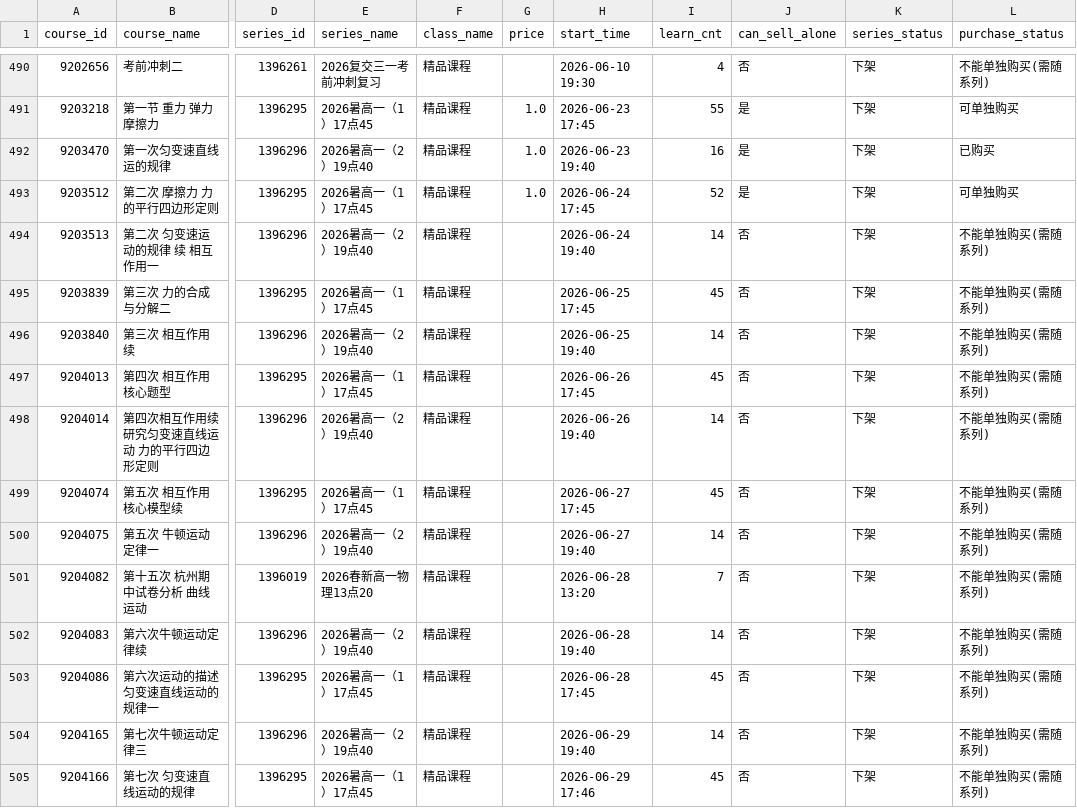
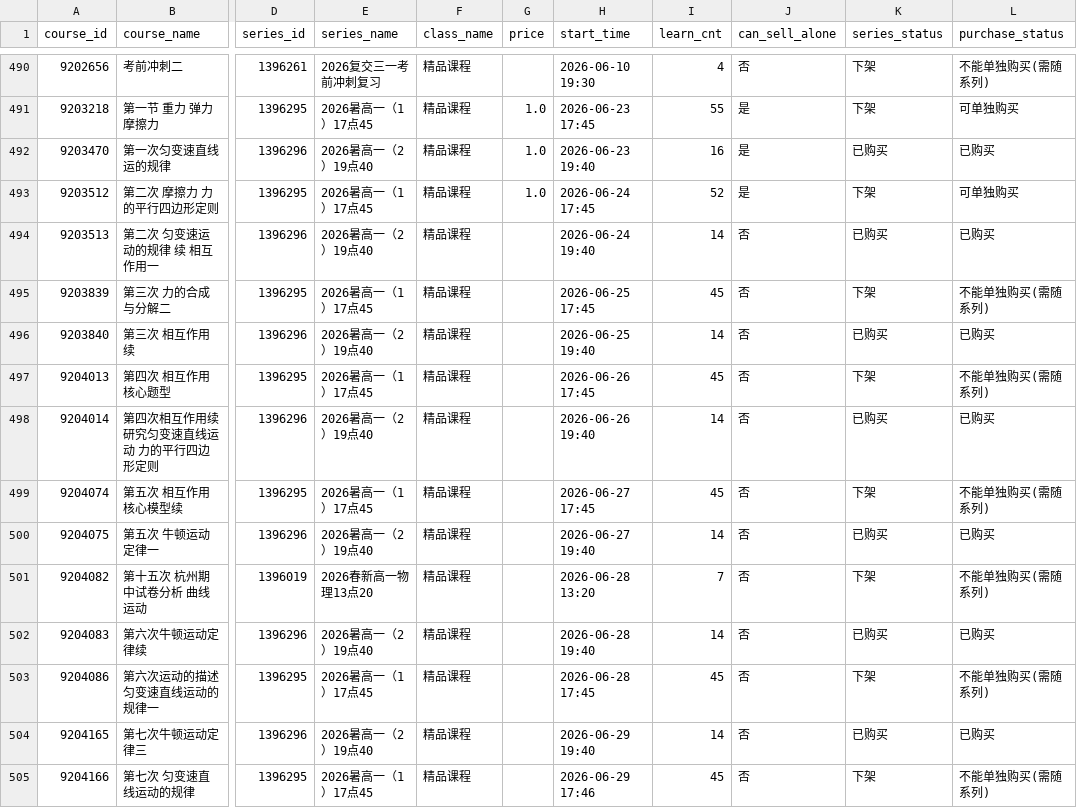
Before and after one commit to zhzx2026/weishi-scan, a CSV file: data/courses/courses_data.csv, drawn as a sheet; only a part is shown, gaps mark what is left out; the diff covers the shown part only; the diff names each change by its address in the sheet, - before the commit and + after, or states it on an @@ line.

Commit message:
修正已购状态: 1396296/1396424 系列实际已购买(purchaseRecord权威), can=False单课随系列购买标已购, 新增9204840

```diff
--- a/data/courses/courses_data.csv
+++ b/data/courses/courses_data.csv
-K492 (series_status): 下架
+K492 (series_status): 已购买
-K494 (series_status): 下架
+K494 (series_status): 已购买
-L494 (purchase_status): 不能单独购买(需随系列)
+L494 (purchase_status): 已购买
-K496 (series_status): 下架
+K496 (series_status): 已购买
-L496 (purchase_status): 不能单独购买(需随系列)
+L496 (purchase_status): 已购买
-K498 (series_status): 下架
+K498 (series_status): 已购买
-L498 (purchase_status): 不能单独购买(需随系列)
+L498 (purchase_status): 已购买
-K500 (series_status): 下架
+K500 (series_status): 已购买
-L500 (purchase_status): 不能单独购买(需随系列)
+L500 (purchase_status): 已购买
-K502 (series_status): 下架
+K502 (series_status): 已购买
-L502 (purchase_status): 不能单独购买(需随系列)
+L502 (purchase_status): 已购买
-K504 (series_status): 下架
+K504 (series_status): 已购买
-L504 (purchase_status): 不能单独购买(需随系列)
+L504 (purchase_status): 已购买
```
Also changed, not shown: 85 edited cells elsewhere in this file, 3 other files.
